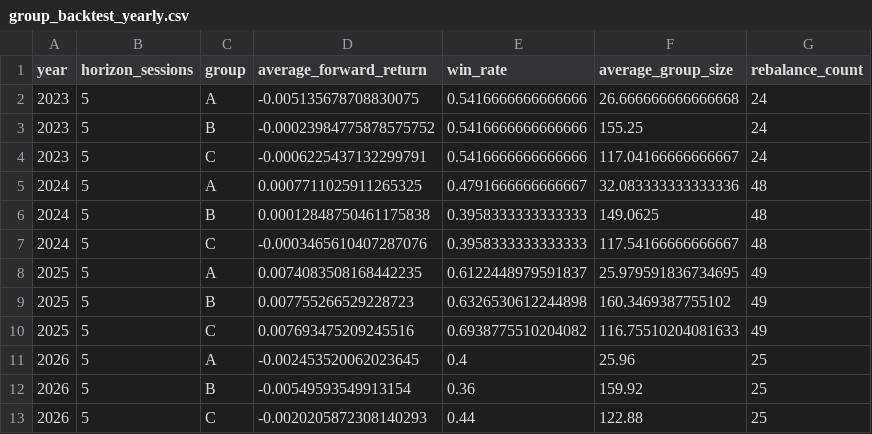
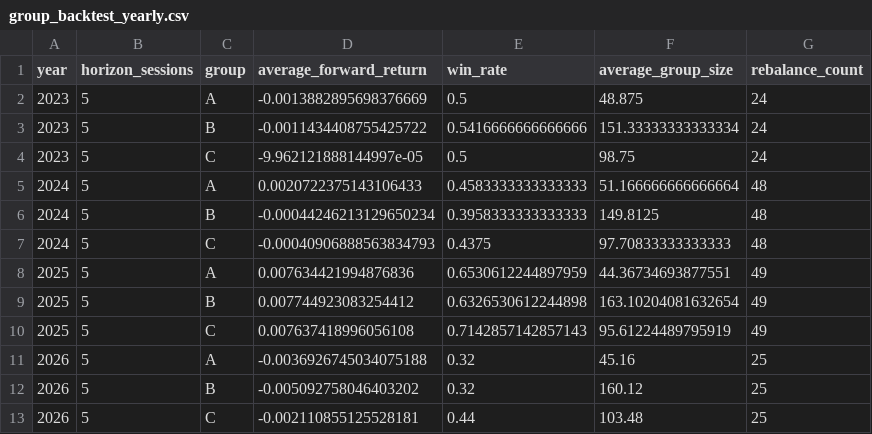
Before and after one commit to davidzgyale-beep/Myspace, a CSV file: Healthcare study/Barra收益归因分析/A-share/momentum_dashboard/data/group_backtest_yearly.csv, drawn as a sheet; only a part is shown; the diff covers the shown part only.

```diff
--- a/Healthcare study/Barra收益归因分析/A-share/momentum_dashboard/data/group_backtest_yearly.csv
+++ b/Healthcare study/Barra收益归因分析/A-share/momentum_dashboard/data/group_backtest_yearly.csv
@@ -1,13 +1,13 @@
 year,horizon_sessions,group,average_forward_return,win_rate,average_group_size,rebalance_count
-2023,5,A,-0.005135678708830075,0.5416666666666666,26.666666666666668,24
-2023,5,B,-0.00023984775878575752,0.5416666666666666,155.25,24
-2023,5,C,-0.0006225437132299791,0.5416666666666666,117.04166666666667,24
-2024,5,A,0.0007711025911265325,0.4791666666666667,32.083333333333336,48
-2024,5,B,0.00012848750461175838,0.3958333333333333,149.0625,48
-2024,5,C,-0.0003465610407287076,0.3958333333333333,117.54166666666667,48
-2025,5,A,0.0074083508168442235,0.6122448979591837,25.979591836734695,49
-2025,5,B,0.007755266529228723,0.6326530612244898,160.3469387755102,49
-2025,5,C,0.007693475209245516,0.6938775510204082,116.75510204081633,49
-2026,5,A,-0.002453520062023645,0.4,25.96,25
-2026,5,B,-0.00549593549913154,0.36,159.92,25
-2026,5,C,-0.0020205872308140293,0.44,122.88,25
+2023,5,A,-0.0013882895698376669,0.5,48.875,24
+2023,5,B,-0.0011434408755425722,0.5416666666666666,151.33333333333334,24
+2023,5,C,-9.962121888144997e-05,0.5,98.75,24
+2024,5,A,0.0020722375143106433,0.4583333333333333,51.166666666666664,48
+2024,5,B,-0.00044246213129650234,0.3958333333333333,149.8125,48
+2024,5,C,-0.00040906888563834793,0.4375,97.70833333333333,48
+2025,5,A,0.007634421994876836,0.6530612244897959,44.36734693877551,49
+2025,5,B,0.007744923083254412,0.6326530612244898,163.10204081632654,49
+2025,5,C,0.007637418996056108,0.7142857142857143,95.61224489795919,49
+2026,5,A,-0.0036926745034075188,0.32,45.16,25
+2026,5,B,-0.005092758046403202,0.32,160.12,25
+2026,5,C,-0.002110855125528181,0.44,103.48,25
```
Also changed, not shown: 50 edited cells elsewhere in this file, Healthcare study/Barra收益归因分析/A-share/momentum_dashboard/data/group_backtest_spreads.csv, Healthcare study/Barra收益归因分析/A-share/momentum_dashboard/data/group_backtest_summary.csv, 10 other files.
